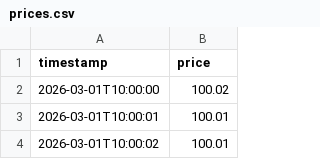
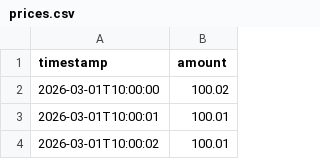
Before and after one commit to SZmiycharov/stock-profit-analyzer, a CSV file: backend/data/prices.csv, drawn as a sheet; only a part is shown.

Commit message:
chore: change price property to amount to be more explicit

```diff
--- a/backend/data/prices.csv
+++ b/backend/data/prices.csv
@@ -1,2 +1,2 @@
-timestamp,price
+timestamp,amount
 2026-03-01T10:00:00,100.02
```
Also changed, not shown: 3 other files.
